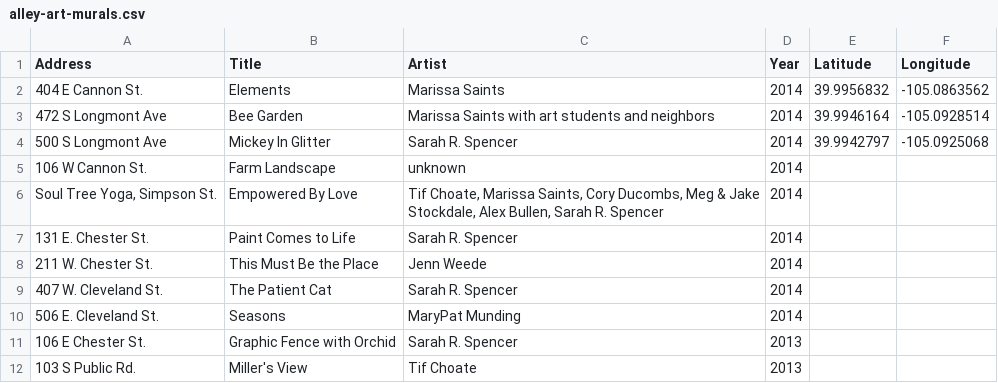
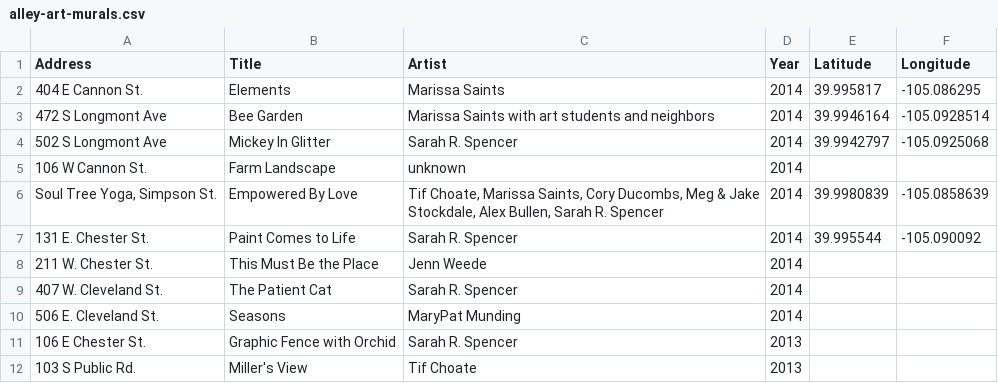
Before and after one commit to saintsjd/lafayette-co-arts, a CSV file: alley-art-murals.csv, drawn as a sheet; only a part is shown.

Commit message:
Update alley-art-murals.csv

```diff
--- a/alley-art-murals.csv
+++ b/alley-art-murals.csv
@@ -1,8 +1,8 @@
 Address, Title, Artist, Year,Latitude,Longitude
-"404 E Cannon St.","Elements","Marissa Saints",2014,39.9956832,-105.0863562
+"404 E Cannon St.","Elements","Marissa Saints",2014,39.995817, -105.086295
 "472 S Longmont Ave","Bee Garden","Marissa Saints with art students and neighbors",2014,39.9946164,-105.0928514
-"500 S Longmont Ave","Mickey In Glitter","Sarah R. Spencer",2014,39.9942797,-105.0925068
+"502 S Longmont Ave","Mickey In Glitter","Sarah R. Spencer",2014,39.9942797,-105.0925068
 "106 W Cannon St.","Farm Landscape","unknown",2014,,
-"Soul Tree Yoga, Simpson St.","Empowered By Love", "Tif Choate, Marissa Saints, Cory Ducombs, Meg & Jake Stockdale, Alex Bullen, Sarah R. Spencer",2014,,
-"131 E. Chester St.", "Paint Comes to Life","Sarah R. Spencer",2014,,
+"Soul Tree Yoga, Simpson St.","Empowered By Love", "Tif Choate, Marissa Saints, Cory Ducombs, Meg & Jake Stockdale, Alex Bullen, Sarah R. Spencer",2014,39.9980839,-105.0858639
+"131 E. Chester St.", "Paint Comes to Life","Sarah R. Spencer",2014,39.995544, -105.090092
 "211 W. Chester St.","This Must Be the Place","Jenn Weede",2014,,
```
